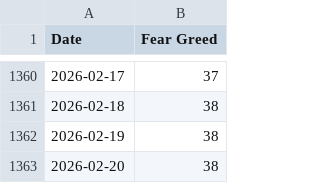
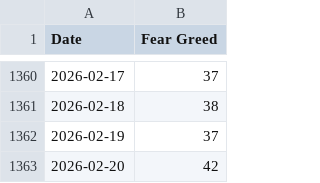
Before and after one commit to callagano/MarketMelodrama, a CSV file: src/scripts/fear_greed_index/all_fng_csv.csv, drawn as a sheet; only a part is shown, gaps mark what is left out.

```diff
--- a/src/scripts/fear_greed_index/all_fng_csv.csv
+++ b/src/scripts/fear_greed_index/all_fng_csv.csv
@@ -1361,3 +1361,3 @@ Date,Fear Greed
 2026-02-18,38
-2026-02-19,38
-2026-02-20,38
+2026-02-19,37
+2026-02-20,42
```
Also changed, not shown: 1 other file.
